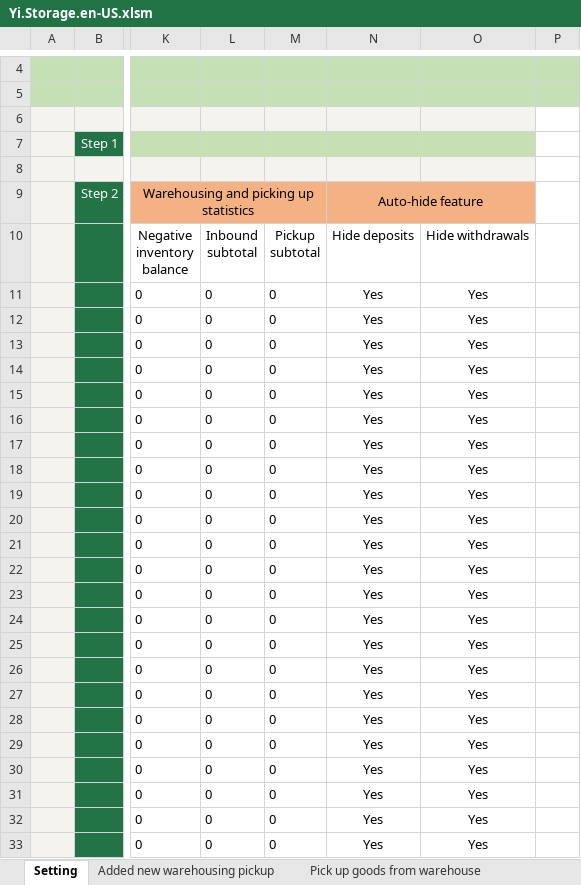
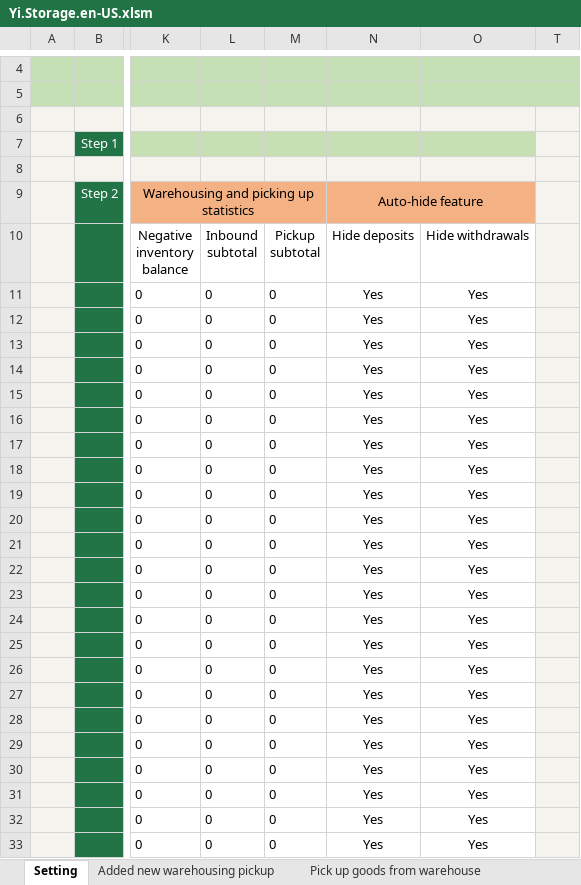
Before and after one commit to ilikeyi/Office, an Excel workbook: Download/Storage/Yi.Storage.en-US.xlsm, sheet Setting, drawn as a sheet; only a part is shown, gaps mark what is left out; values as stored, in another font and other column widths than the file's, no borders; charts and pictures and conditional formats and table styles not drawn; addresses are those after the commit; the diff covers the shown part only; the diff names each change by its address in the sheet, - before the commit and + after, or states it on an @@ line.

```diff
--- a/Download/Storage/Yi.Storage.en-US.xlsm (sheet Setting)
+++ b/Download/Storage/Yi.Storage.en-US.xlsm (sheet Setting)
-T6:T33 fill: none
+T6:T33 fill: #F4F3EE
```
Also changed, not shown: cell formats elsewhere in this sheet, hidden cells, Download/Storage/Yi.Storage.zh-CN.xlsm, Download/Storage/Yi.Storage.zh-TW.xlsm.
